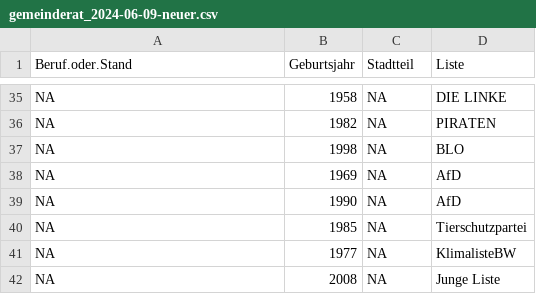
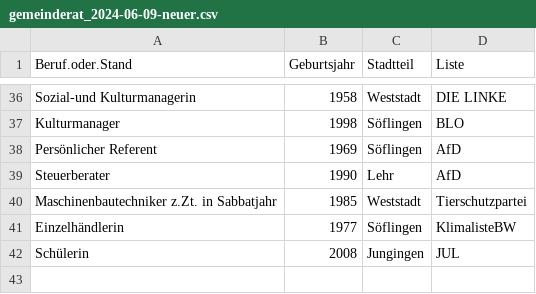
Before and after one commit to semaphor/politische-demografie-ulm, a CSV file: content/daten/gemeinderat_2024-06-09-neuer.csv, drawn as a sheet; only a part is shown, gaps mark what is left out; removed rows and columns are numbered as before the commit, all else as after; the diff covers the shown part only; the diff names each change by its address in the sheet, - before the commit and + after, or states it on an @@ line.

```diff
--- a/content/daten/gemeinderat_2024-06-09-neuer.csv
+++ b/content/daten/gemeinderat_2024-06-09-neuer.csv
-A36 (Beruf.oder.Stand): NA
+A36 (Beruf.oder.Stand): Sozial-und Kulturmanagerin
-C36 (Stadtteil): NA
+C36 (Stadtteil): Weststadt
-row 36: NA | 1982 | NA | PIRATEN
-A37 (Beruf.oder.Stand): NA
+A37 (Beruf.oder.Stand): Kulturmanager
-C37:C38 (Stadtteil): NA
+C37:C38 (Stadtteil): Söflingen
-A38 (Beruf.oder.Stand): NA
+A38 (Beruf.oder.Stand): Persönlicher Referent
-A39 (Beruf.oder.Stand): NA
+A39 (Beruf.oder.Stand): Steuerberater
-C39 (Stadtteil): NA
+C39 (Stadtteil): Lehr
-A40 (Beruf.oder.Stand): NA
+A40 (Beruf.oder.Stand): Maschinenbautechniker z.Zt. in Sabbatjahr
-C40 (Stadtteil): NA
+C40 (Stadtteil): Weststadt
-A41 (Beruf.oder.Stand): NA
+A41 (Beruf.oder.Stand): Einzelhändlerin
-C41 (Stadtteil): NA
+C41 (Stadtteil): Söflingen
-row 42: NA | 2008 | NA | Junge Liste
+row 42: Schülerin | 2008 | Jungingen | JUL
```
Also changed, not shown: 8 added rows, 7 removed rows and 50 edited cells elsewhere in this file.
